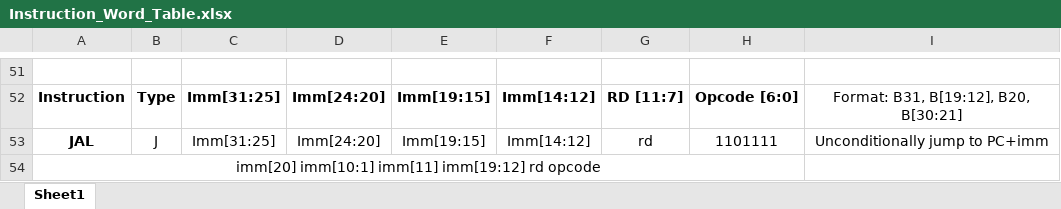
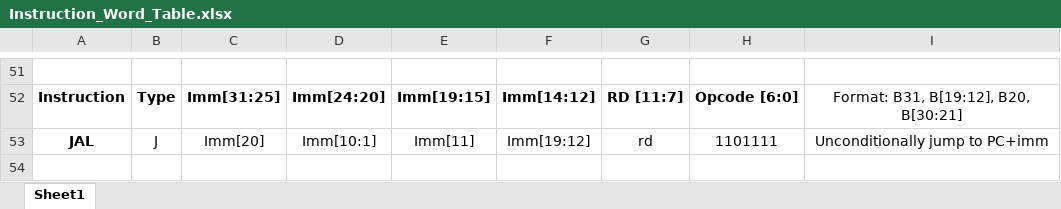
Before and after one commit to sfm3112/sfm_RISC-V, an Excel workbook: Design_Docs/Instruction_Word_Table.xlsx, sheet Sheet1, drawn as a sheet; only a part is shown, gaps mark what is left out; values as stored, in another font and other column widths than the file's, no borders; the diff names each change by its address in the sheet, - before the commit and + after, or states it on an @@ line.

```diff
--- a/Design_Docs/Instruction_Word_Table.xlsx (sheet Sheet1)
+++ b/Design_Docs/Instruction_Word_Table.xlsx (sheet Sheet1)
-C53: Imm[31:25]
+C53: Imm[20]
-D53: Imm[24:20]
+D53: Imm[10:1]
-E53: Imm[19:15]
+E53: Imm[11]
-F53: Imm[14:12]
+F53: Imm[19:12]
-row 54: imm[20] imm[10:1] imm[11] imm[19:12] rd opcode
```
Also changed, not shown: 3 other files.
